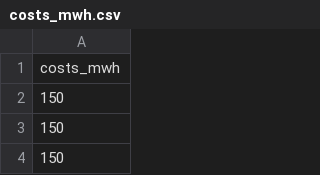
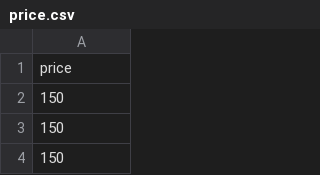
Before and after one commit to efearin/An-Optimization-for-SoC-of-Battery-Storages-with-Deep-Neural-Network, a CSV file: input/price.csv (was src/lp_model/costs_mwh.csv), drawn as a sheet; only a part is shown.

Commit message:
now data is read from input folder
note: this is the last commit into master branch

```diff
--- a/src/lp_model/costs_mwh.csv
+++ b/input/price.csv
@@ -1,2 +1,2 @@
-costs_mwh
+price
 150
```
Also changed, not shown: 3 other files.
